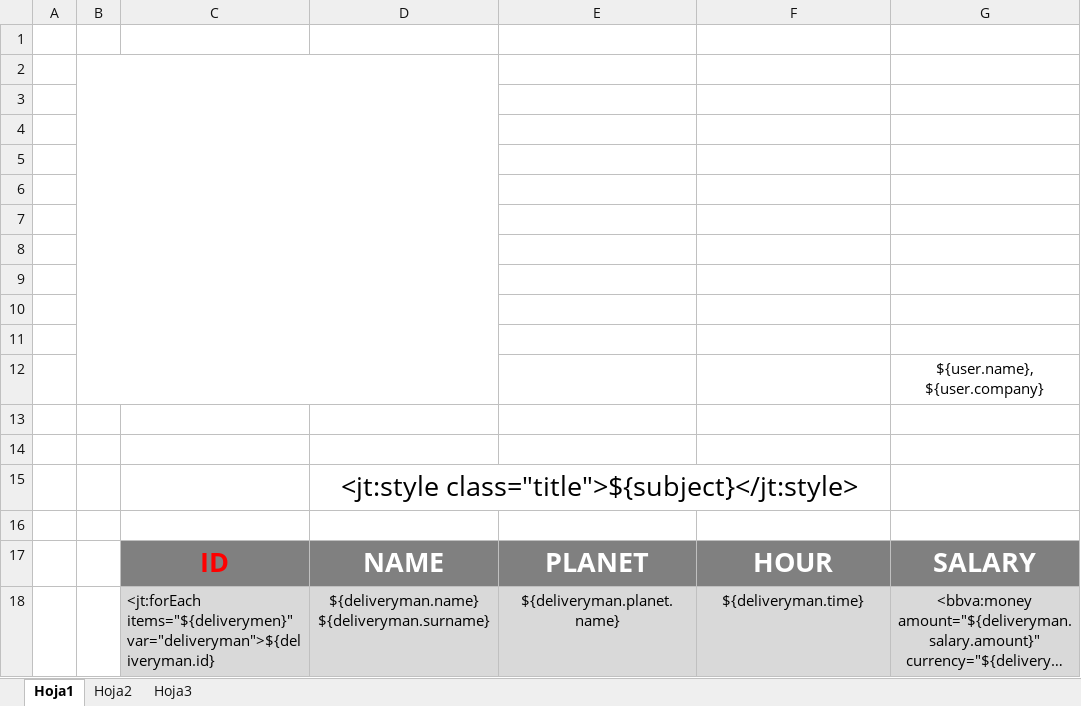
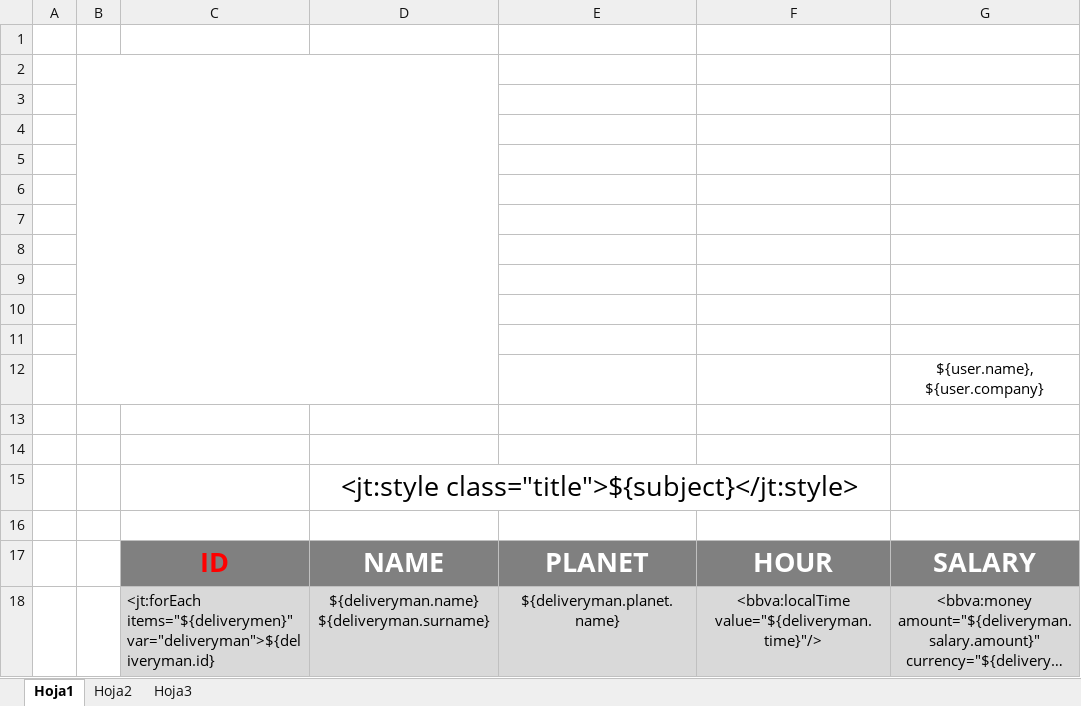
Before and after one commit to srhojo/filesGenerator, an Excel workbook: src/main/resources/templates/excel/plantilla.xlsx, sheet Hoja1, drawn as a sheet; long unchanged cells end in …; values as stored, in another font and other column widths than the file's, no borders; charts and pictures not drawn; the diff names each change by its address in the sheet, - before the commit and + after, or states it on an @@ line.

Commit message:
[UPDATE] Actualizados tags de excel

```diff
--- a/src/main/resources/templates/excel/plantilla.xlsx (sheet Hoja1)
+++ b/src/main/resources/templates/excel/plantilla.xlsx (sheet Hoja1)
-F18: ${deliveryman.time}
+F18: <bbva:localTime value="${deliveryman.time}"/>
```
Also changed, not shown: 4 other files.
